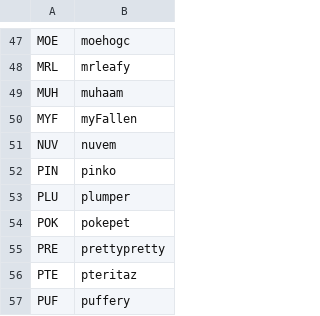
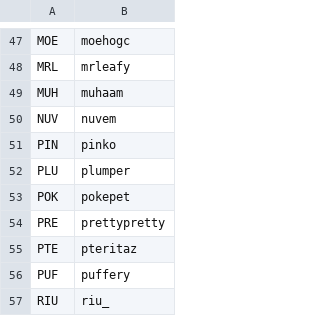
Before and after one commit to veprice/tileSetter, a CSV file: pyleset/data/_defaults/stuck-strings.csv, drawn as a sheet; only a part is shown, gaps mark what is left out; the shorter side is filled out with more unchanged rows.

Commit message:
beep

```diff
--- a/pyleset/data/_defaults/stuck-strings.csv
+++ b/pyleset/data/_defaults/stuck-strings.csv
@@ -49,3 +49,2 @@ MRL,mrleafy
 MUH,muhaam
-MYF,myFallen
 NUV,nuvem
```
